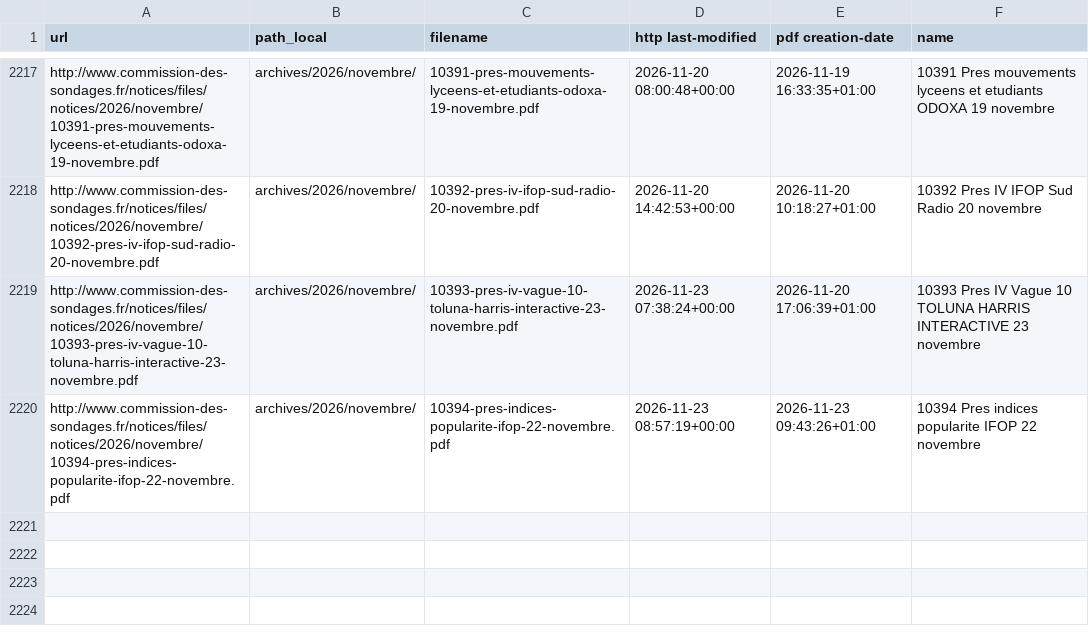
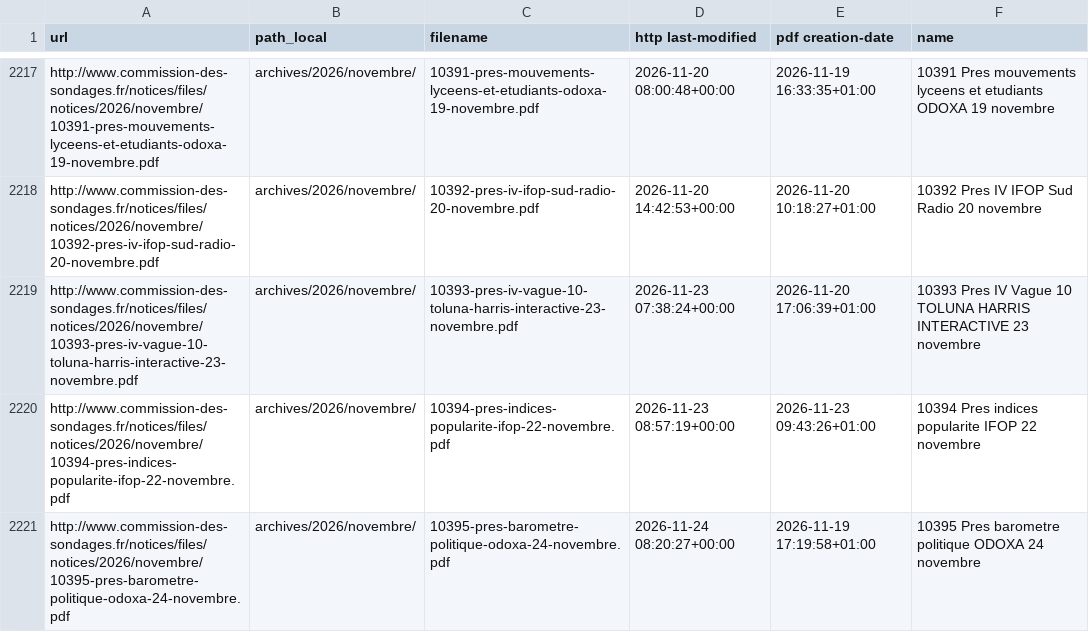
Before and after one commit to EnzoSim/sondages-commission-index, a CSV file: files.csv, drawn as a sheet; only a part is shown, gaps mark what is left out; the diff names each change by its address in the sheet, - before the commit and + after, or states it on an @@ line.

```diff
--- a/files.csv
+++ b/files.csv
+row 2221: http://www.commission-des-sondages.fr/notices/files/notices/2026/novembre/10395-pres-barometre-politique-odoxa-24-novembre.pdf | archives/2026/novembre/ | 10395-pres-barometre-politique-odoxa-24-novembre.pdf | 2026-11-24 08:20:27+00:00 | 2026-11-19 17:19:58+01:00 | 10395 Pres barometre politique ODOXA 24 novembre
```
Also changed, not shown: base.csv, notices_catalog.csv, 2 other files.
